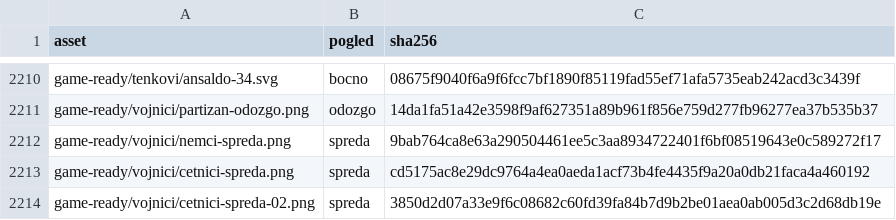
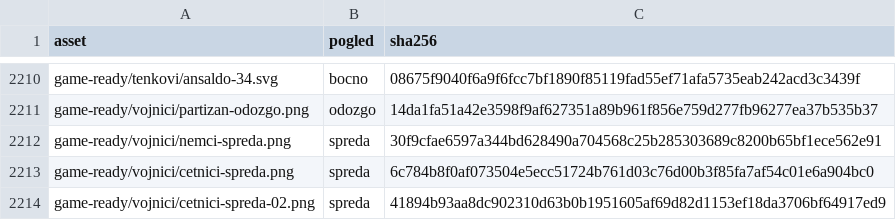
Before and after one commit to partisan-games/partisan-games.github.io, a CSV file: assets/images/armies/index.csv, drawn as a sheet; only a part is shown, gaps mark what is left out.

```diff
--- a/assets/images/armies/index.csv
+++ b/assets/images/armies/index.csv
@@ -2211,4 +2211,4 @@
 "game-ready/vojnici/partizan-odozgo.png","odozgo","14da1fa51a42e3598f9af627351a89b961f856e759d277fb96277ea37b535b37"
-"game-ready/vojnici/nemci-spreda.png","spreda","9bab764ca8e63a290504461ee5c3aa8934722401f6bf08519643e0c589272f17"
-"game-ready/vojnici/cetnici-spreda.png","spreda","cd5175ac8e29dc9764a4ea0aeda1acf73b4fe4435f9a20a0db21faca4a460192"
-"game-ready/vojnici/cetnici-spreda-02.png","spreda","3850d2d07a33e9f6c08682c60fd39fa84b7d9b2be01aea0ab005d3c2d68db19e"
+"game-ready/vojnici/nemci-spreda.png","spreda","30f9cfae6597a344bd628490a704568c25b285303689c8200b65bf1ece562e91"
+"game-ready/vojnici/cetnici-spreda.png","spreda","6c784b8f0af073504e5ecc51724b761d03c76d00b3f85fa7af54c01e6a904bc0"
+"game-ready/vojnici/cetnici-spreda-02.png","spreda","41894b93aa8dc902310d63b0b1951605af69d82d1153ef18da3706bf64917ed9"
```
Also changed, not shown: 6 other files.
